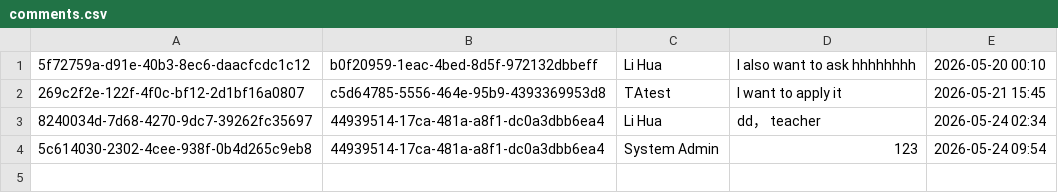
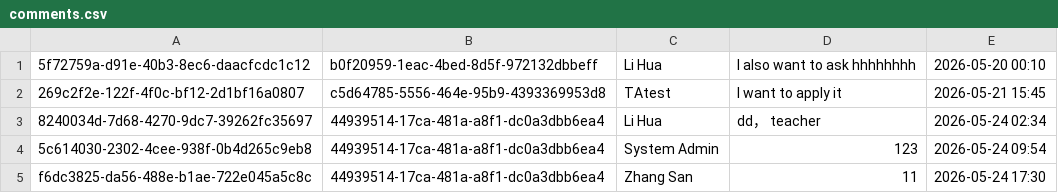
Before and after one commit to Gelinghan-bot/Software-Engineering_Group70, a CSV file: data/comments.csv, drawn as a sheet.

```diff
--- a/data/comments.csv
+++ b/data/comments.csv
@@ -4 +4,2 @@
 5c614030-2302-4cee-938f-0b4d265c9eb8,44939514-17ca-481a-a8f1-dc0a3dbb6ea4,System Admin,123,2026-05-24 09:54
+f6dc3825-da56-488e-b1ae-722e045a5c8c,44939514-17ca-481a-a8f1-dc0a3dbb6ea4,Zhang San,11,2026-05-24 17:30
```
Also changed, not shown: TA_Recruitment_software/ta_jobs/data/position_semesters.csv, data/applications.csv, 7 other files.
